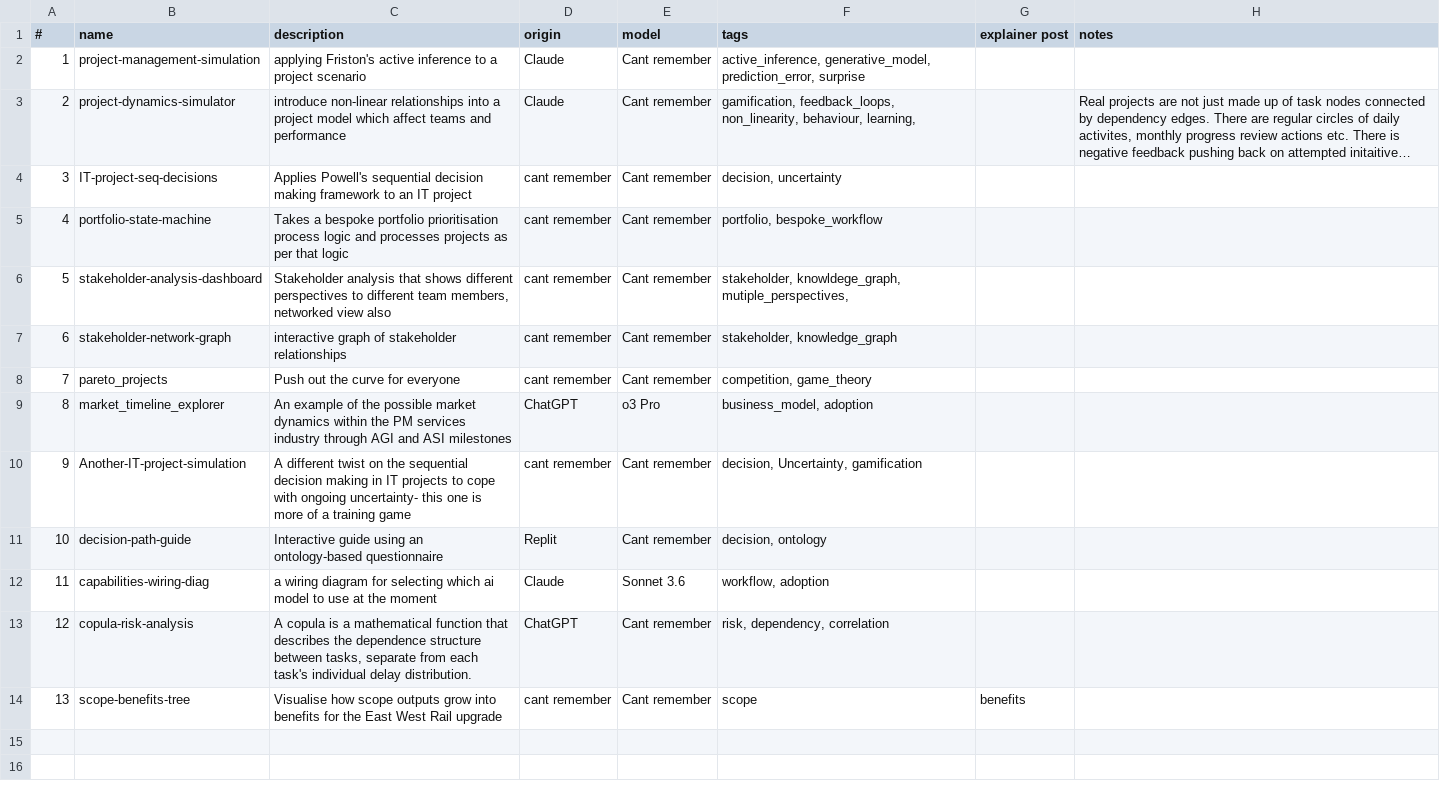
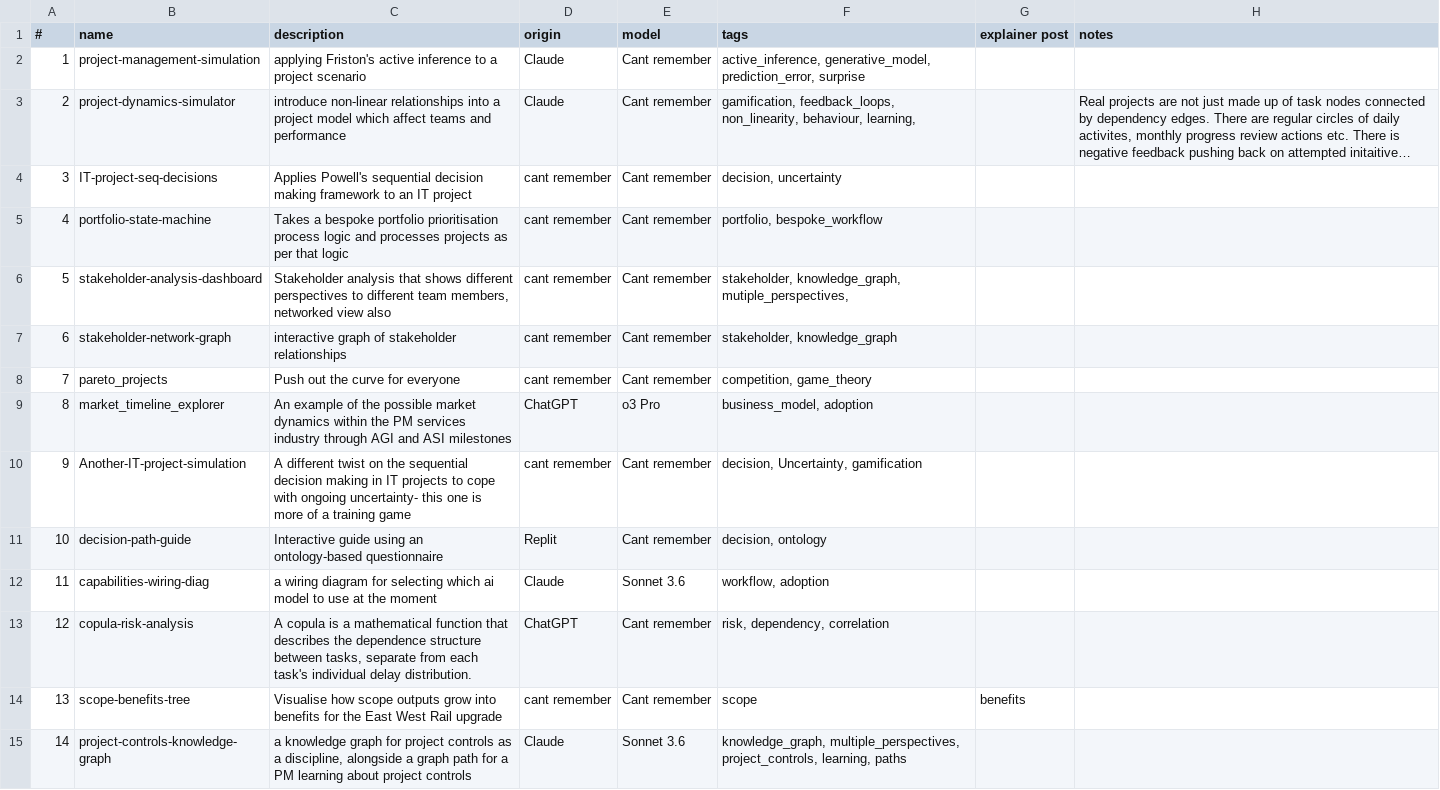
Before and after one commit to lawrencerowland/React_proj-apps, a CSV file: app-index.csv, drawn as a sheet; long unchanged cells end in ….

```diff
--- a/app-index.csv
+++ b/app-index.csv
@@ -5,3 +5,3 @@
 4,portfolio-state-machine,Takes a bespoke portfolio prioritisation process logic and processes projects as per that logic,cant remember,Cant remember,"portfolio, bespoke_workflow",,
-5,stakeholder-analysis-dashboard,"Stakeholder analysis that shows different perspectives to different team members, networked view also",cant remember,Cant remember,"stakeholder, knowldege_graph, mutiple_perspectives, ",,
+5,stakeholder-analysis-dashboard,"Stakeholder analysis that shows different perspectives to different team members, networked view also",cant remember,Cant remember,"stakeholder, knowledge_graph, mutiple_perspectives, ",,
 6,stakeholder-network-graph,interactive graph of stakeholder relationships,cant remember,Cant remember,"stakeholder, knowledge_graph",,
@@ -14 +14,2 @@
 13,scope-benefits-tree,Visualise how scope outputs grow into benefits for the East West Rail upgrade,cant remember,Cant remember,scope,benefits,
+14,project-controls-knowledge-graph,"a knowledge graph for project controls as a discipline, alongside a graph path for a PM learning about project controls",Claude,Sonnet 3.6,"knowledge_graph, multiple_perspectives, project_controls, learning, paths",,
```
Also changed, not shown: 2 other files.
